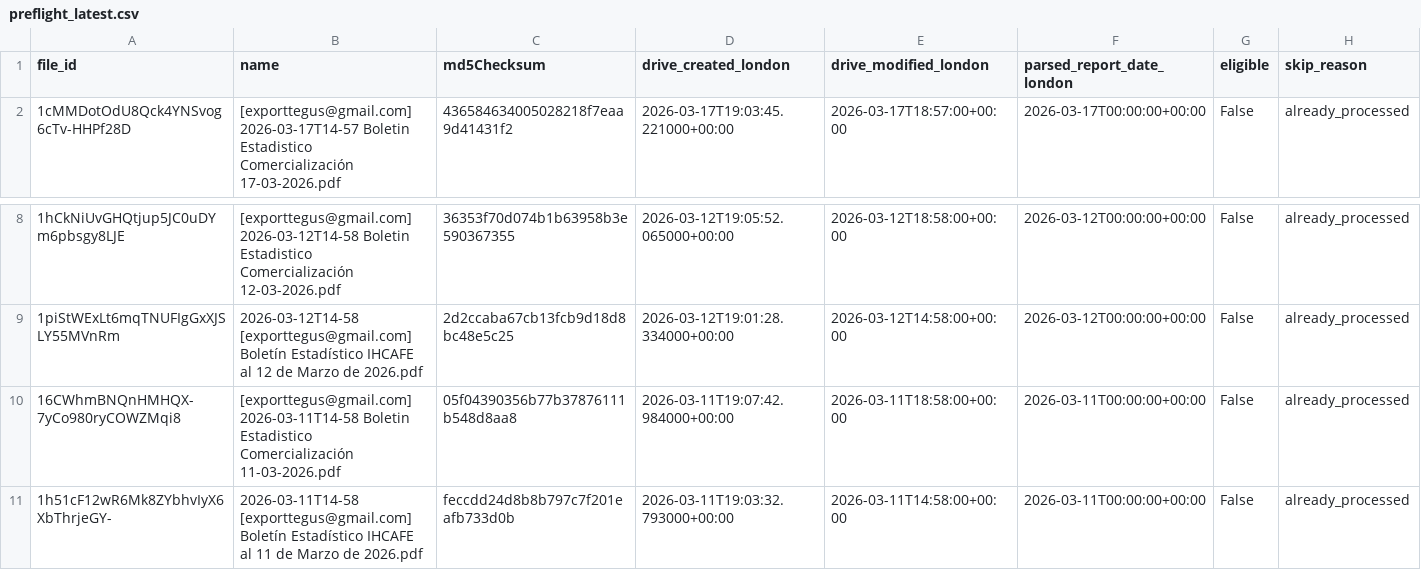
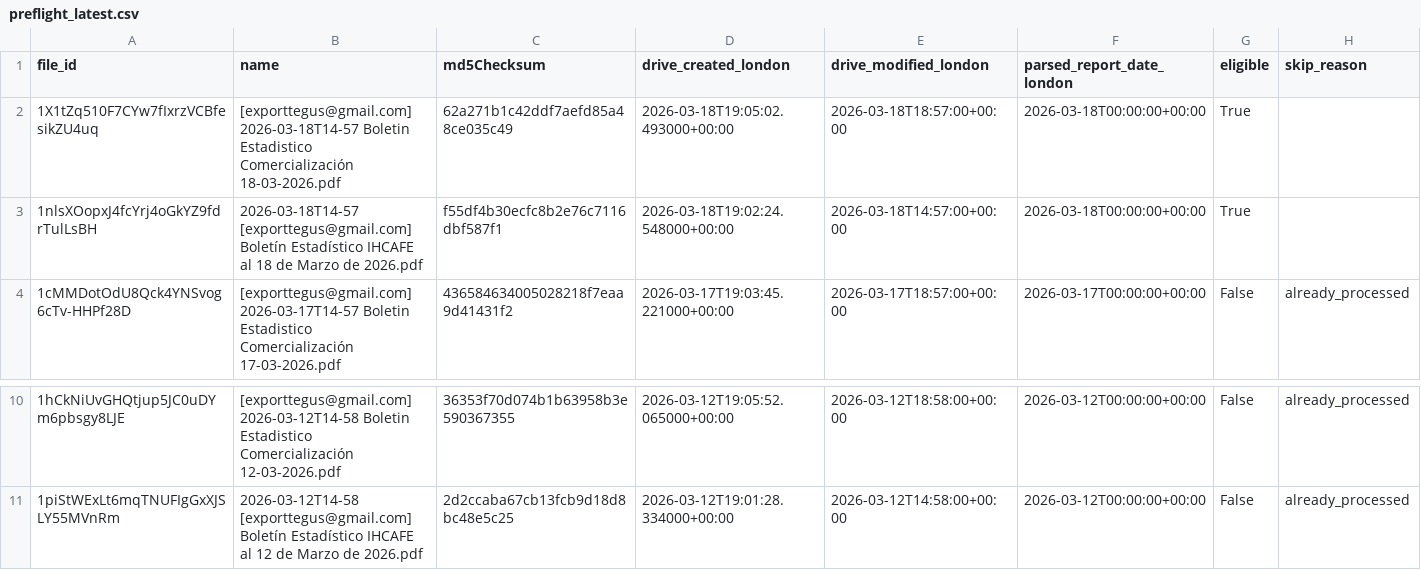
Before and after one commit to JuanDBeltranP/_r, a CSV file: outputs/latest/preflight_latest.csv, drawn as a sheet; only a part is shown, gaps mark what is left out; removed rows and columns are numbered as before the commit, all else as after; the diff names each change by its address in the sheet, - before the commit and + after, or states it on an @@ line.

```diff
--- a/outputs/latest/preflight_latest.csv
+++ b/outputs/latest/preflight_latest.csv
+row 2: 1X1tZq510F7CYw7fIxrzVCBfesikZU4uq | [exporttegus@gmail.com] 2026-03-18T14-57 Boletin Estadistico Comercialización 18-03-2026.pdf | 62a271b1c42ddf7aefd85a48ce035c49 | 2026-03-18T19:05:02.493000+00:00 | 2026-03-18T18:57:00+00:00 | 2026-03-18T00:00:00+00:00 | True
+row 3: 1nlsXOopxJ4fcYrj4oGkYZ9fdrTulLsBH | 2026-03-18T14-57 [exporttegus@gmail.com] Boletín Estadístico IHCAFE al 18 de Marzo de 2026.pdf | f55df4b30ecfc8b2e76c7116dbf587f1 | 2026-03-18T19:02:24.548000+00:00 | 2026-03-18T14:57:00+00:00 | 2026-03-18T00:00:00+00:00 | True
-row 10: 16CWhmBNQnHMHQX-7yCo980ryCOWZMqi8 | [exporttegus@gmail.com] 2026-03-11T14-58 Boletin Estadistico Comercialización 11-03-2026.pdf | 05f04390356b77b37876111b548d8aa8 | 2026-03-11T19:07:42.984000+00:00 | 2026-03-11T18:58:00+00:00 | 2026-03-11T00:00:00+00:00 | False | already_processed
-row 11: 1h51cF12wR6Mk8ZYbhvIyX6XbThrjeGY- | 2026-03-11T14-58 [exporttegus@gmail.com] Boletín Estadístico IHCAFE al 11 de Marzo de 2026.pdf | feccdd24d8b8b797c7f201eafb733d0b | 2026-03-11T19:03:32.793000+00:00 | 2026-03-11T14:58:00+00:00 | 2026-03-11T00:00:00+00:00 | False | already_processed
```
Also changed, not shown: outputs/historical/processed_files.csv, 3 other files.
